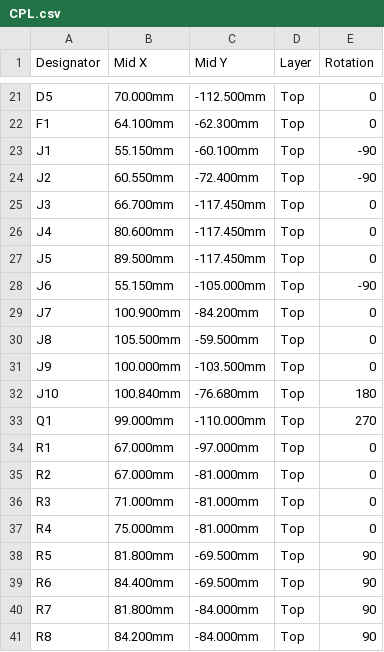
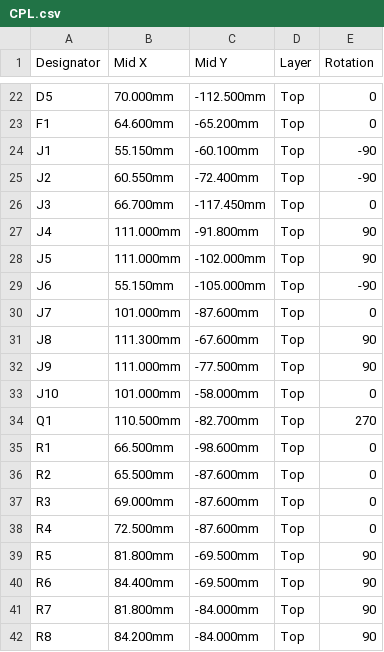
Before and after one commit to Mathewimanuel/Tensometer, a CSV file: hardware/controller-board/jlcpcb/CPL.csv, drawn as a sheet; only a part is shown, gaps mark what is left out; addresses are those after the commit; the diff covers the shown part only; the diff names each change by its address in the sheet, - before the commit and + after, or states it on an @@ line.

```diff
--- a/hardware/controller-board/jlcpcb/CPL.csv
+++ b/hardware/controller-board/jlcpcb/CPL.csv
-B23 (Mid X): 64.100mm
+B23 (Mid X): 64.600mm
-C23 (Mid Y): -62.300mm
+C23 (Mid Y): -65.200mm
-B27 (Mid X): 80.600mm
+B27 (Mid X): 111.000mm
-C27 (Mid Y): -117.450mm
+C27 (Mid Y): -91.800mm
-E27:E28 (Rotation): 0
+E27:E28 (Rotation): 90
-B28 (Mid X): 89.500mm
+B28 (Mid X): 111.000mm
-C28 (Mid Y): -117.450mm
+C28 (Mid Y): -102.000mm
-B30 (Mid X): 100.900mm
+B30 (Mid X): 101.000mm
-C30 (Mid Y): -84.200mm
+C30 (Mid Y): -87.600mm
-B31 (Mid X): 105.500mm
+B31 (Mid X): 111.300mm
-C31 (Mid Y): -59.500mm
+C31 (Mid Y): -67.600mm
-E31:E32 (Rotation): 0
+E31:E32 (Rotation): 90
-B32 (Mid X): 100.000mm
+B32 (Mid X): 111.000mm
-C32 (Mid Y): -103.500mm
+C32 (Mid Y): -77.500mm
-B33 (Mid X): 100.840mm
+B33 (Mid X): 101.000mm
-C33 (Mid Y): -76.680mm
+C33 (Mid Y): -58.000mm
-E33 (Rotation): 180
+E33 (Rotation): 0
-B34 (Mid X): 99.000mm
+B34 (Mid X): 110.500mm
-C34 (Mid Y): -110.000mm
+C34 (Mid Y): -82.700mm
-B35 (Mid X): 67.000mm
+B35 (Mid X): 66.500mm
-C35 (Mid Y): -97.000mm
+C35 (Mid Y): -98.600mm
-B36 (Mid X): 67.000mm
+B36 (Mid X): 65.500mm
-C36:C38 (Mid Y): -81.000mm
+C36:C38 (Mid Y): -87.600mm
-B37 (Mid X): 71.000mm
+B37 (Mid X): 69.000mm
-B38 (Mid X): 75.000mm
+B38 (Mid X): 72.500mm
```
Also changed, not shown: 8 added rows, 6 removed rows and 45 edited cells elsewhere in this file, hardware/controller-board/jlcpcb/BOM.csv, 15 other files.
